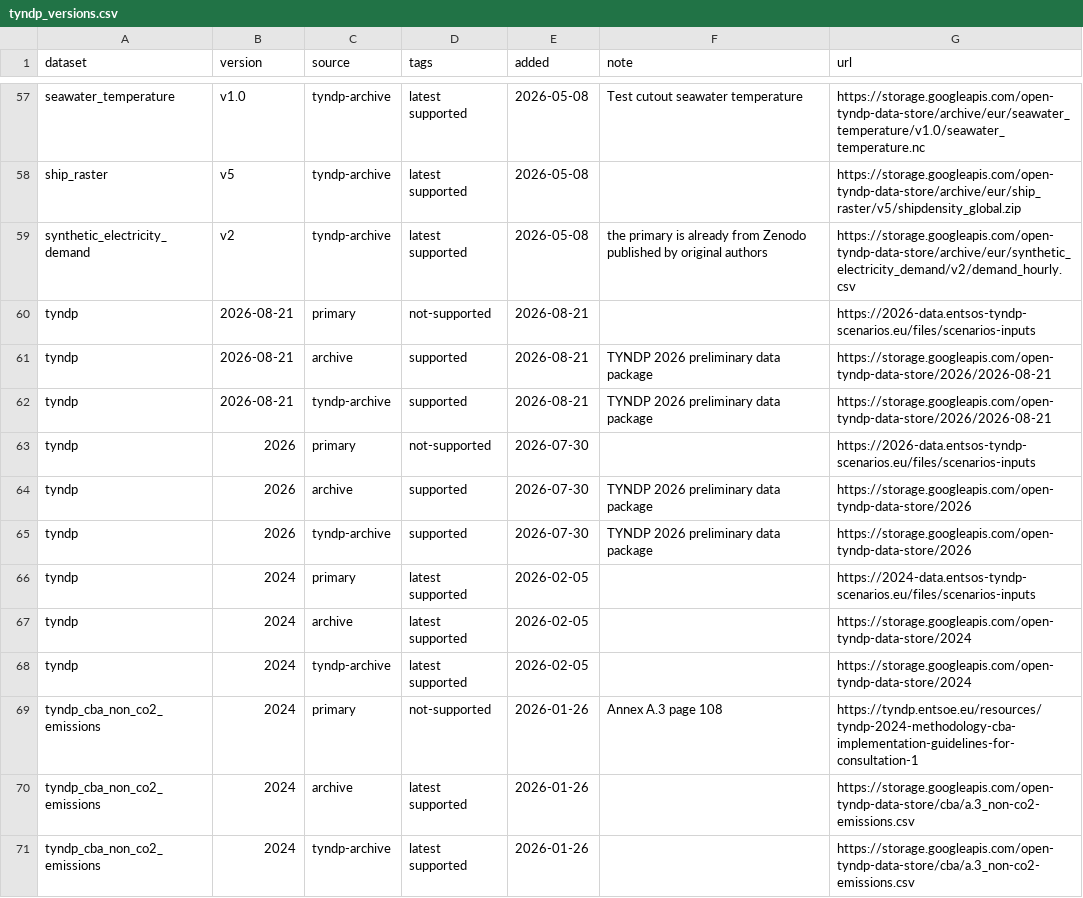
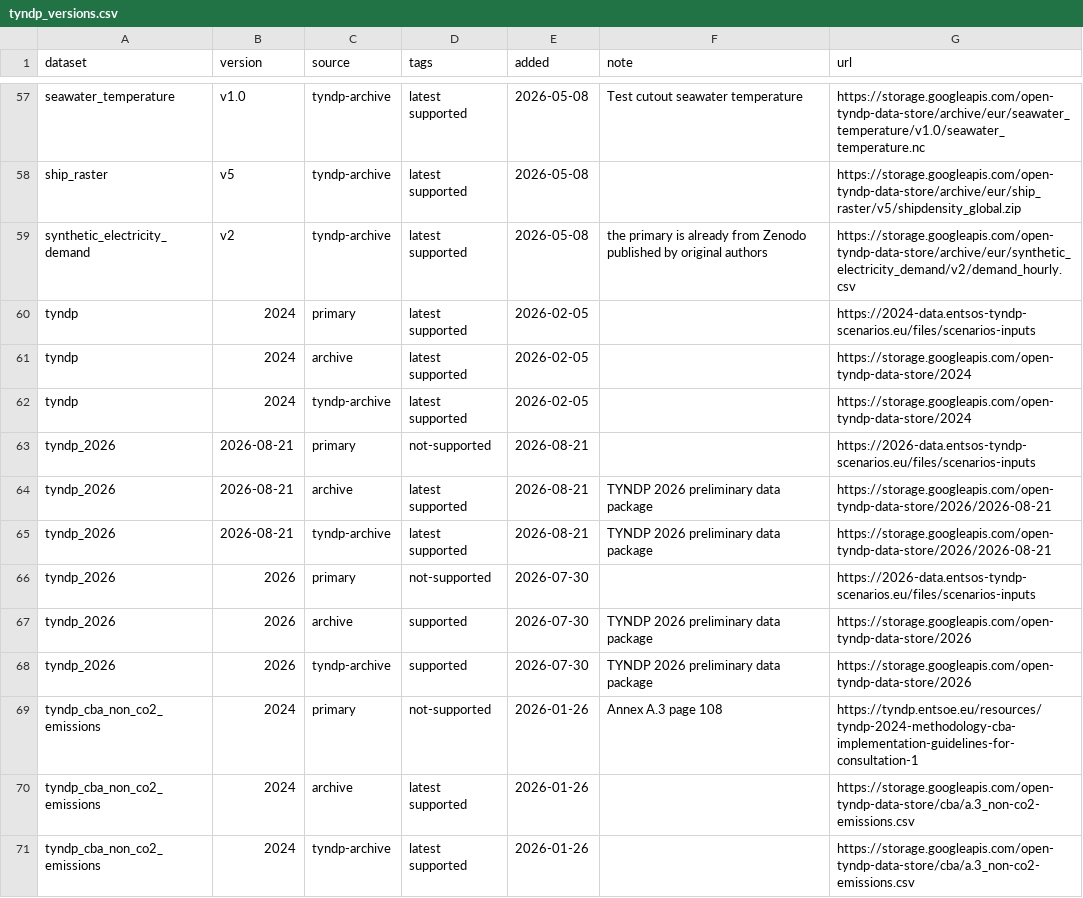
Before and after one commit to open-energy-transition/open-tyndp, a CSV file: data/tyndp_versions.csv, drawn as a sheet; only a part is shown, gaps mark what is left out.

Commit message:
feat: rename and split tyndp dataset for 2026 to tyndp_2026

```diff
--- a/data/tyndp_versions.csv
+++ b/data/tyndp_versions.csv
@@ -59,8 +59,2 @@ ship_raster,v5,tyndp-archive,latest supported,2026-05-08,,https://storage.google
 synthetic_electricity_demand,v2,tyndp-archive,latest supported,2026-05-08,the primary is already from Zenodo published by original authors,https://storage.googleapis.com/open-tyndp-data-store/archive/eur/synthetic_electricity_demand/v2/demand_hourly.csv
-tyndp,2026-08-21,primary,not-supported,2026-08-21,,https://2026-data.entsos-tyndp-scenarios.eu/files/scenarios-inputs
-tyndp,2026-08-21,archive,supported,2026-08-21,TYNDP 2026 preliminary data package,https://storage.googleapis.com/open-tyndp-data-store/2026/2026-08-21
-tyndp,2026-08-21,tyndp-archive,supported,2026-08-21,TYNDP 2026 preliminary data package,https://storage.googleapis.com/open-tyndp-data-store/2026/2026-08-21
-tyndp,2026,primary,not-supported,2026-07-30,,https://2026-data.entsos-tyndp-scenarios.eu/files/scenarios-inputs
-tyndp,2026,archive,supported,2026-07-30,TYNDP 2026 preliminary data package,https://storage.googleapis.com/open-tyndp-data-store/2026
-tyndp,2026,tyndp-archive,supported,2026-07-30,TYNDP 2026 preliminary data package,https://storage.googleapis.com/open-tyndp-data-store/2026
 tyndp,2024,primary,latest supported,2026-02-05,,https://2024-data.entsos-tyndp-scenarios.eu/files/scenarios-inputs
@@ -68,2 +62,8 @@ tyndp,2024,archive,latest supported,2026-02-05,,https://storage.googleapis.com/o
 tyndp,2024,tyndp-archive,latest supported,2026-02-05,,https://storage.googleapis.com/open-tyndp-data-store/2024
+tyndp_2026,2026-08-21,primary,not-supported,2026-08-21,,https://2026-data.entsos-tyndp-scenarios.eu/files/scenarios-inputs
+tyndp_2026,2026-08-21,archive,latest supported,2026-08-21,TYNDP 2026 preliminary data package,https://storage.googleapis.com/open-tyndp-data-store/2026/2026-08-21
+tyndp_2026,2026-08-21,tyndp-archive,latest supported,2026-08-21,TYNDP 2026 preliminary data package,https://storage.googleapis.com/open-tyndp-data-store/2026/2026-08-21
+tyndp_2026,2026,primary,not-supported,2026-07-30,,https://2026-data.entsos-tyndp-scenarios.eu/files/scenarios-inputs
+tyndp_2026,2026,archive,supported,2026-07-30,TYNDP 2026 preliminary data package,https://storage.googleapis.com/open-tyndp-data-store/2026
+tyndp_2026,2026,tyndp-archive,supported,2026-07-30,TYNDP 2026 preliminary data package,https://storage.googleapis.com/open-tyndp-data-store/2026
 tyndp_cba_non_co2_emissions,2024,primary,not-supported,2026-01-26,Annex A.3 page 108,https://tyndp.entsoe.eu/resources/tyndp-2024-methodology-cba-implementation-guidelines-for-consultation-1
```
Also changed, not shown: 6 other files.
